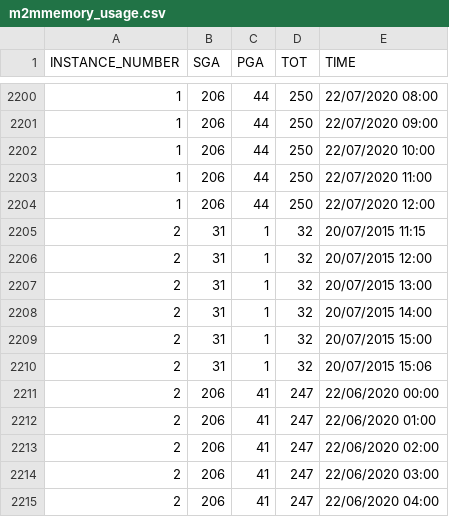
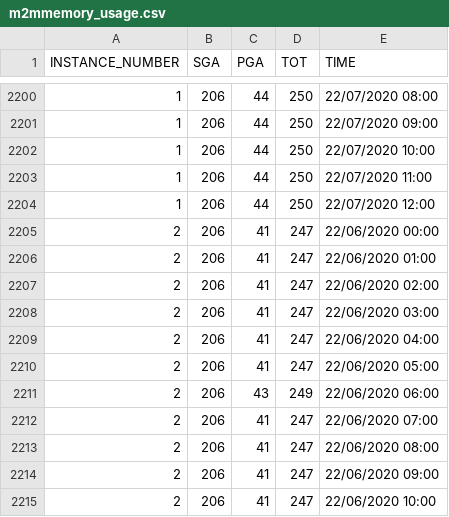
Before and after one commit to unpetee/getocidisks, a CSV file: m2mmemory_usage.csv, drawn as a sheet; only a part is shown, gaps mark what is left out; the shorter side is filled out with more unchanged rows.

```diff
--- a/m2mmemory_usage.csv
+++ b/m2mmemory_usage.csv
@@ -2204,8 +2204,2 @@
 1,206,44,250,"22/07/2020 12:00"
-2,31,1,32,"20/07/2015 11:15"
-2,31,1,32,"20/07/2015 12:00"
-2,31,1,32,"20/07/2015 13:00"
-2,31,1,32,"20/07/2015 14:00"
-2,31,1,32,"20/07/2015 15:00"
-2,31,1,32,"20/07/2015 15:06"
 2,206,41,247,"22/06/2020 00:00"
```
Also changed, not shown: m2mass_dbtime.csv, m2miops.csv, 1 other file.
